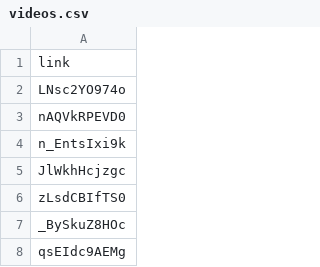
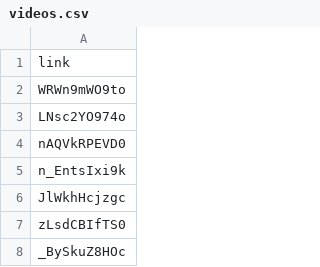
Before and after one commit to terracoin/website, a CSV file: _data/videos.csv, drawn as a sheet; only a part is shown; the shorter side is filled out with more unchanged rows; the diff names each change by its address in the sheet, - before the commit and + after, or states it on an @@ line.

Commit message:
March 14th Terracoin Video Update

```diff
--- a/_data/videos.csv
+++ b/_data/videos.csv
+row 2: WRWn9mWO9to
```
